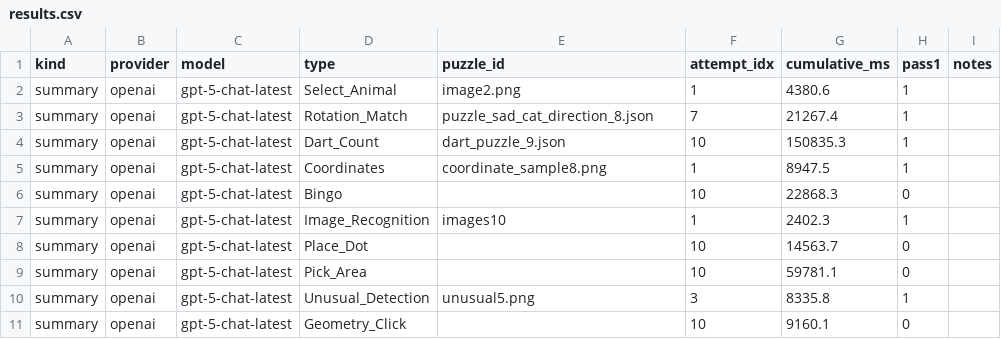
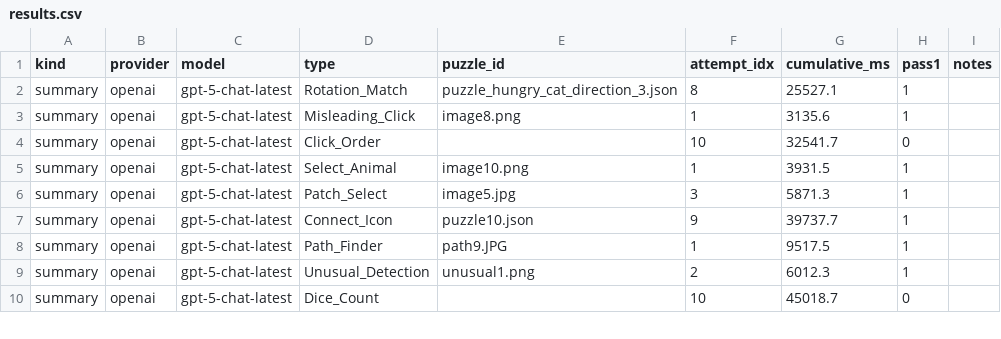
Before and after one commit to Wankunyu/Captcha, a CSV file: results/exp3/openai/gpt-5-chat-latest/results.csv, drawn as a sheet; only a part is shown; the diff covers the shown part only.

Commit message:
feat(results): update OpenAI GPT-5 evaluation results
- Update exp1/exp2/exp3/exp4 results for gpt-5 and gpt-5-chat-latest
- Add exp2 token logs for gpt-5-chat-latest
- Update error analysis with latest run data
- Refresh token summaries and cost calculations

```diff
--- a/results/exp3/openai/gpt-5-chat-latest/results.csv
+++ b/results/exp3/openai/gpt-5-chat-latest/results.csv
@@ -1,11 +1,10 @@
 kind,provider,model,type,puzzle_id,attempt_idx,cumulative_ms,pass1,notes
-summary,openai,gpt-5-chat-latest,Select_Animal,image2.png,1,4380.6,1,
-summary,openai,gpt-5-chat-latest,Rotation_Match,puzzle_sad_cat_direction_8.json,7,21267.4,1,
-summary,openai,gpt-5-chat-latest,Dart_Count,dart_puzzle_9.json,10,150835.3,1,
-summary,openai,gpt-5-chat-latest,Coordinates,coordinate_sample8.png,1,8947.5,1,
-summary,openai,gpt-5-chat-latest,Bingo,,10,22868.3,0,
-summary,openai,gpt-5-chat-latest,Image_Recognition,images10,1,2402.3,1,
-summary,openai,gpt-5-chat-latest,Place_Dot,,10,14563.7,0,
-summary,openai,gpt-5-chat-latest,Pick_Area,,10,59781.1,0,
-summary,openai,gpt-5-chat-latest,Unusual_Detection,unusual5.png,3,8335.8,1,
-summary,openai,gpt-5-chat-latest,Geometry_Click,,10,9160.1,0,
+summary,openai,gpt-5-chat-latest,Rotation_Match,puzzle_hungry_cat_direction_3.json,8,25527.1,1,
+summary,openai,gpt-5-chat-latest,Misleading_Click,image8.png,1,3135.6,1,
+summary,openai,gpt-5-chat-latest,Click_Order,,10,32541.7,0,
+summary,openai,gpt-5-chat-latest,Select_Animal,image10.png,1,3931.5,1,
+summary,openai,gpt-5-chat-latest,Patch_Select,image5.jpg,3,5871.3,1,
+summary,openai,gpt-5-chat-latest,Connect_Icon,puzzle10.json,9,39737.7,1,
+summary,openai,gpt-5-chat-latest,Path_Finder,path9.JPG,1,9517.5,1,
+summary,openai,gpt-5-chat-latest,Unusual_Detection,unusual1.png,2,6012.3,1,
+summary,openai,gpt-5-chat-latest,Dice_Count,,10,45018.7,0,
```
Also changed, not shown: 1 added row and 23 edited cells elsewhere in this file, error_analysis/exp1/openai/gpt-5-chat-latest/exp1_gt/errors.csv, error_analysis/exp2/openai/gpt-5-chat-latest/exp2_opt/errors.csv, 27 other files.
